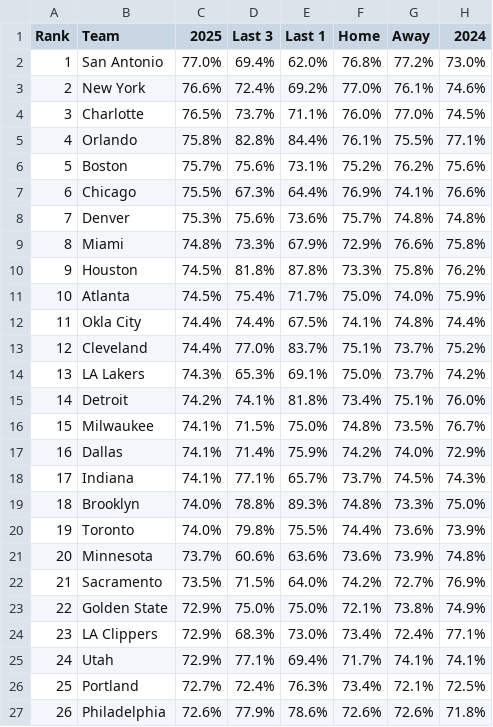
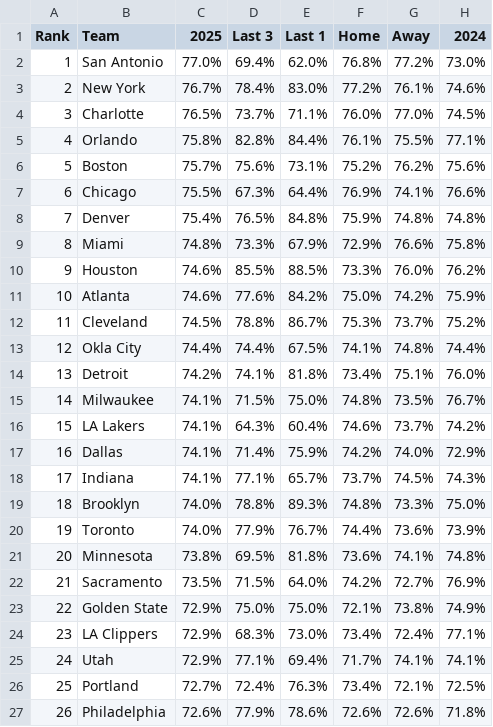
Before and after one commit to gbbpro/bballApp, a CSV file: data/def_rebounds.csv, drawn as a sheet; only a part is shown.

```diff
--- a/data/def_rebounds.csv
+++ b/data/def_rebounds.csv
@@ -2,3 +2,3 @@ Rank,Team,2025,Last 3,Last 1,Home,Away,2024
 1,San Antonio,77.0%,69.4%,62.0%,76.8%,77.2%,73.0%
-2,New York,76.6%,72.4%,69.2%,77.0%,76.1%,74.6%
+2,New York,76.7%,78.4%,83.0%,77.2%,76.1%,74.6%
 3,Charlotte,76.5%,73.7%,71.1%,76.0%,77.0%,74.5%
@@ -7,11 +7,11 @@ Rank,Team,2025,Last 3,Last 1,Home,Away,2024
 6,Chicago,75.5%,67.3%,64.4%,76.9%,74.1%,76.6%
-7,Denver,75.3%,75.6%,73.6%,75.7%,74.8%,74.8%
+7,Denver,75.4%,76.5%,84.8%,75.9%,74.8%,74.8%
 8,Miami,74.8%,73.3%,67.9%,72.9%,76.6%,75.8%
-9,Houston,74.5%,81.8%,87.8%,73.3%,75.8%,76.2%
-10,Atlanta,74.5%,75.4%,71.7%,75.0%,74.0%,75.9%
-11,Okla City,74.4%,74.4%,67.5%,74.1%,74.8%,74.4%
-12,Cleveland,74.4%,77.0%,83.7%,75.1%,73.7%,75.2%
-13,LA Lakers,74.3%,65.3%,69.1%,75.0%,73.7%,74.2%
-14,Detroit,74.2%,74.1%,81.8%,73.4%,75.1%,76.0%
-15,Milwaukee,74.1%,71.5%,75.0%,74.8%,73.5%,76.7%
+9,Houston,74.6%,85.5%,88.5%,73.3%,76.0%,76.2%
+10,Atlanta,74.6%,77.6%,84.2%,75.0%,74.2%,75.9%
+11,Cleveland,74.5%,78.8%,86.7%,75.3%,73.7%,75.2%
+12,Okla City,74.4%,74.4%,67.5%,74.1%,74.8%,74.4%
+13,Detroit,74.2%,74.1%,81.8%,73.4%,75.1%,76.0%
+14,Milwaukee,74.1%,71.5%,75.0%,74.8%,73.5%,76.7%
+15,LA Lakers,74.1%,64.3%,60.4%,74.6%,73.7%,74.2%
 16,Dallas,74.1%,71.4%,75.9%,74.2%,74.0%,72.9%
@@ -19,4 +19,4 @@ Rank,Team,2025,Last 3,Last 1,Home,Away,2024
 18,Brooklyn,74.0%,78.8%,89.3%,74.8%,73.3%,75.0%
-19,Toronto,74.0%,79.8%,75.5%,74.4%,73.6%,73.9%
-20,Minnesota,73.7%,60.6%,63.6%,73.6%,73.9%,74.8%
+19,Toronto,74.0%,77.9%,76.7%,74.4%,73.6%,73.9%
+20,Minnesota,73.8%,69.5%,81.8%,73.6%,74.1%,74.8%
 21,Sacramento,73.5%,71.5%,64.0%,74.2%,72.7%,76.9%
```
Also changed, not shown: data/assists.csv, data/defense_14d.csv, 4 other files.
